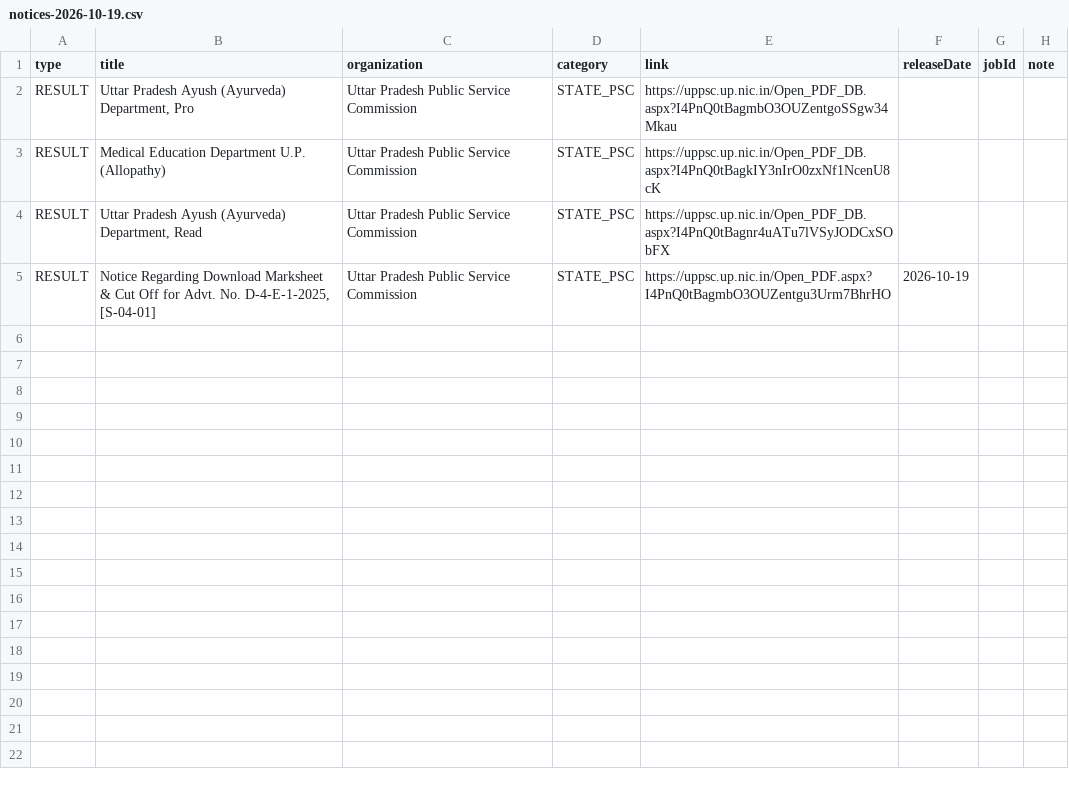
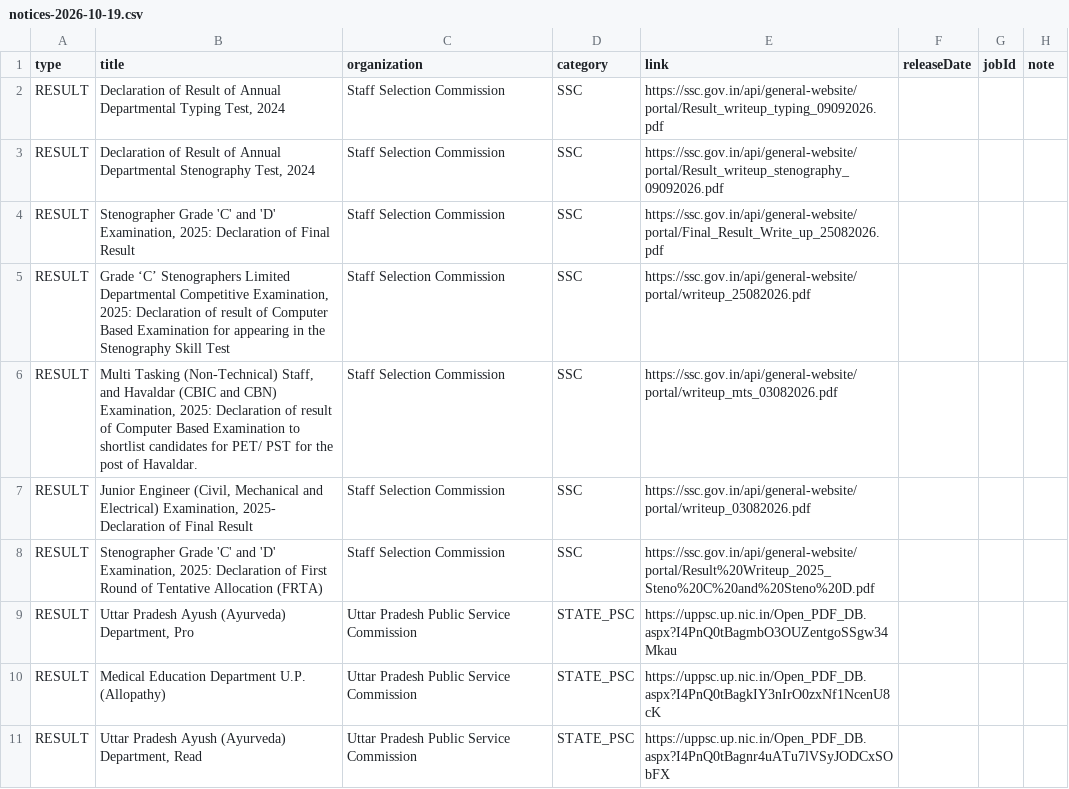
Before and after one commit to Ankit-Yadav9988/Sarkari-Bharti, a CSV file: pipeline/out/notices-2026-10-19.csv, drawn as a sheet.

```diff
--- a/pipeline/out/notices-2026-10-19.csv
+++ b/pipeline/out/notices-2026-10-19.csv
@@ -1,2 +1,9 @@
 type,title,organization,category,link,releaseDate,jobId,note
+RESULT,"Declaration of Result of Annual Departmental Typing Test, 2024",Staff Selection Commission,SSC,https://ssc.gov.in/api/general-website/portal/Result_writeup_typing_09092026.pdf,,,
+RESULT,"Declaration of Result of Annual Departmental Stenography Test, 2024",Staff Selection Commission,SSC,https://ssc.gov.in/api/general-website/portal/Result_writeup_stenography_09092026.pdf,,,
+RESULT,"Stenographer Grade 'C' and 'D' Examination, 2025: Declaration of Final Result",Staff Selection Commission,SSC,https://ssc.gov.in/api/general-website/portal/Final_Result_Write_up_25082026.pdf,,,
+RESULT,"Grade ‘C’ Stenographers Limited Departmental Competitive Examination, 2025: Declaration of result of Computer Based Examination for appearing in the Stenography Skill Test",Staff Selection Commission,SSC,https://ssc.gov.in/api/general-website/portal/writeup_25082026.pdf,,,
+RESULT,"Multi Tasking (Non-Technical) Staff, and Havaldar (CBIC and CBN) Examination, 2025: Declaration of result of Computer Based Examination to shortlist candidates for PET/ PST for the post of Havaldar.",Staff Selection Commission,SSC,https://ssc.gov.in/api/general-website/portal/writeup_mts_03082026.pdf,,,
+RESULT,"Junior Engineer (Civil, Mechanical and Electrical) Examination, 2025- Declaration of Final Result",Staff Selection Commission,SSC,https://ssc.gov.in/api/general-website/portal/writeup_03082026.pdf,,,
+RESULT,"Stenographer Grade 'C' and 'D' Examination, 2025: Declaration of First Round of Tentative Allocation (FRTA)",Staff Selection Commission,SSC,https://ssc.gov.in/api/general-website/portal/Result%20Writeup_2025_Steno%20C%20and%20Steno%20D.pdf,,,
 RESULT,"Uttar Pradesh Ayush (Ayurveda) Department, Pro",Uttar Pradesh Public Service Commission,STATE_PSC,https://uppsc.up.nic.in/Open_PDF_DB.aspx?I4PnQ0tBagmbO3OUZentgoSSgw34Mkau,,,
@@ -4,2 +11 @@ RESULT,Medical Education Department U.P. (Allopathy),Uttar Pradesh Public Servic
 RESULT,"Uttar Pradesh Ayush (Ayurveda) Department, Read",Uttar Pradesh Public Service Commission,STATE_PSC,https://uppsc.up.nic.in/Open_PDF_DB.aspx?I4PnQ0tBagnr4uATu7lVSyJODCxSObFX,,,
-RESULT,"Notice Regarding Download Marksheet & Cut Off for Advt. No. D-4-E-1-2025, [S-04-01]",Uttar Pradesh Public Service Commission,STATE_PSC,https://uppsc.up.nic.in/Open_PDF.aspx?I4PnQ0tBagmbO3OUZentgu3Urm7BhrHO,2026-10-19,,
```
Also changed, not shown: 1 other file.
